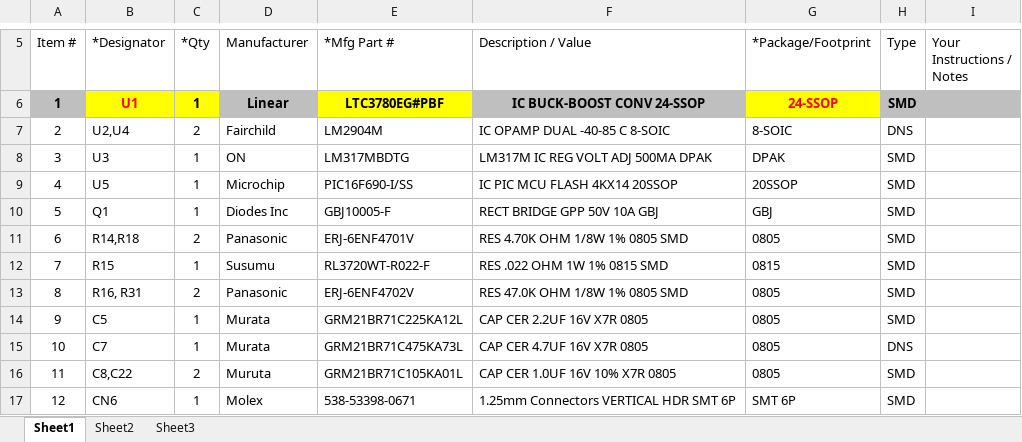
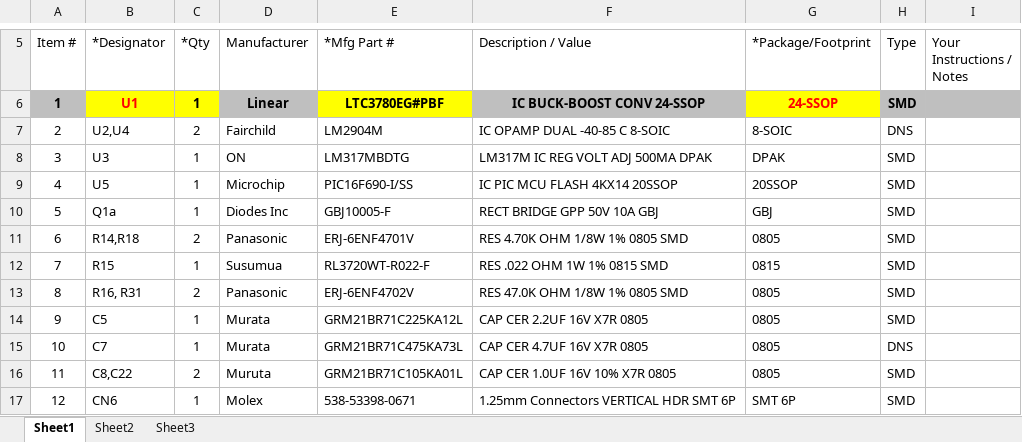
Before and after one commit to aehrath/my_test_apps, an Excel workbook: test_data/new.xlsx, sheet Sheet1, drawn as a sheet; only a part is shown, gaps mark what is left out; values as stored, in another font and other column widths than the file's, no borders; charts and pictures not drawn; the diff names each change by its address in the sheet, - before the commit and + after, or states it on an @@ line.

```diff
--- a/test_data/new.xlsx (sheet Sheet1)
+++ b/test_data/new.xlsx (sheet Sheet1)
-B10 (*Designator): Q1
+B10 (*Designator): Q1a
-D12 (Manufacturer): Susumu
+D12 (Manufacturer): Susumua
```
